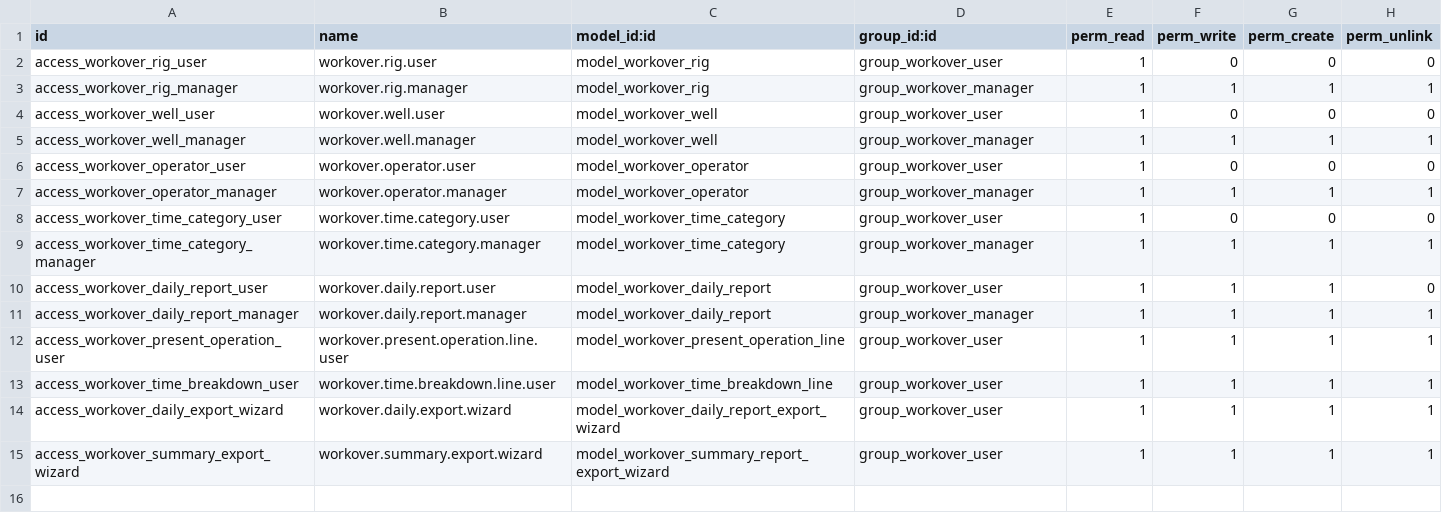
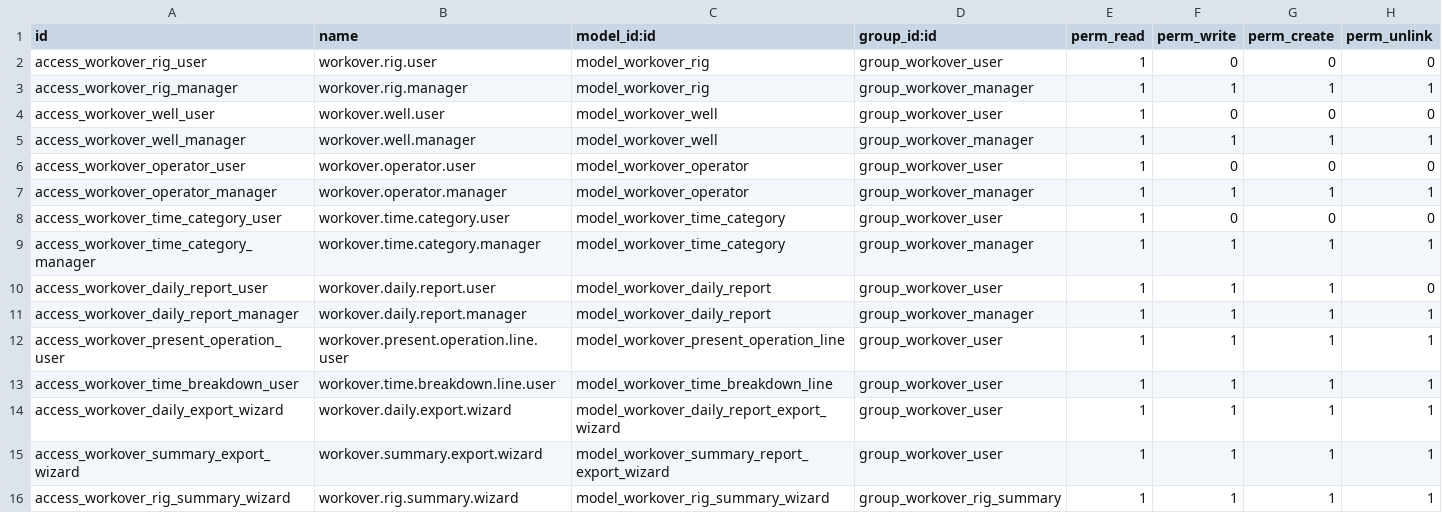
Before and after one commit to SAHAB-TEC/Arabian-Nile, a CSV file: rgb_workover_operations/security/ir.model.access.csv, drawn as a sheet; the diff names each change by its address in the sheet, - before the commit and + after, or states it on an @@ line.

Commit message:
Increment version to 18.0.1.0.10. Add Rig Summary Report functionality with export options to Excel and PDF. Implement wizard for generating summary reports based on selected rig and date range. Update menu and access rights for the new report feature.

```diff
--- a/rgb_workover_operations/security/ir.model.access.csv
+++ b/rgb_workover_operations/security/ir.model.access.csv
+row 16: access_workover_rig_summary_wizard | workover.rig.summary.wizard | model_workover_rig_summary_wizard | group_workover_rig_summary | 1 | 1 | 1 | 1
```
Also changed, not shown: 10 other files.
